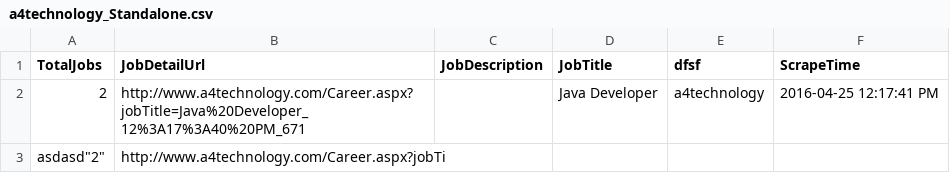
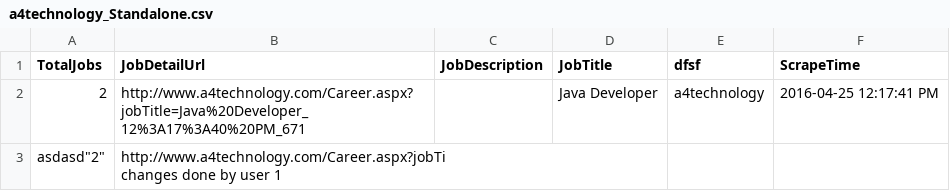
Before and after one commit to bendekhush/hello-git, a CSV file: Output/a4technology_Standalone.csv, drawn as a sheet.

Commit message:
added some changes by user 1

```diff
--- a/Output/a4technology_Standalone.csv
+++ b/Output/a4technology_Standalone.csv
@@ -2,3 +2,4 @@
 "2","http://www.a4technology.com/Career.aspx?jobTitle=Java%20Developer_12%3A17%3A40%20PM_671","","Java Developer","a4technology","2016-04-25 12:17:41 PM"
- asdasd"2","http://www.a4technology.com/Career.aspx?jobTi
-
+ asdasd"2","http://www.a4technology.com/Career.aspx?jobTi
+
+ changes done by user 1
```
